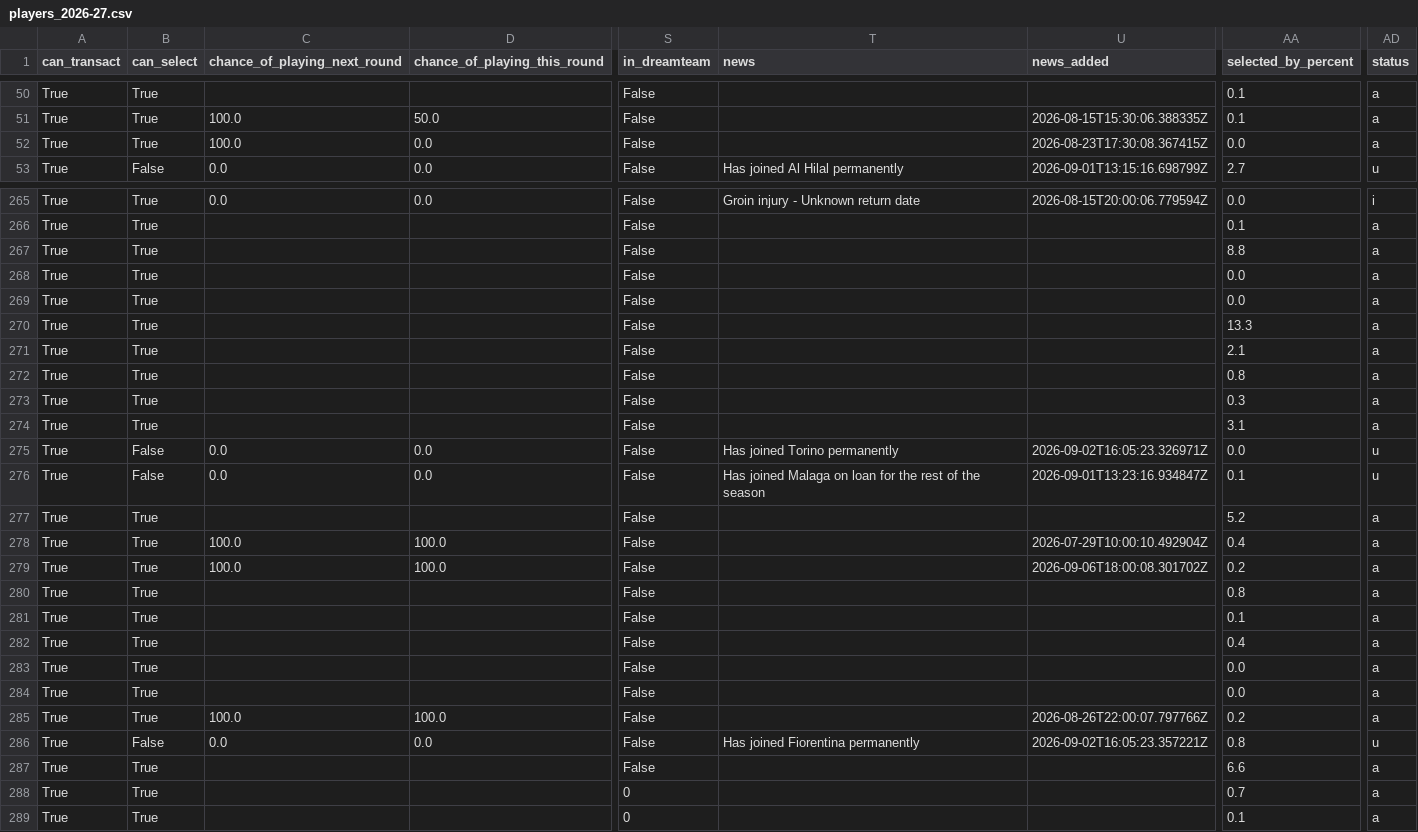
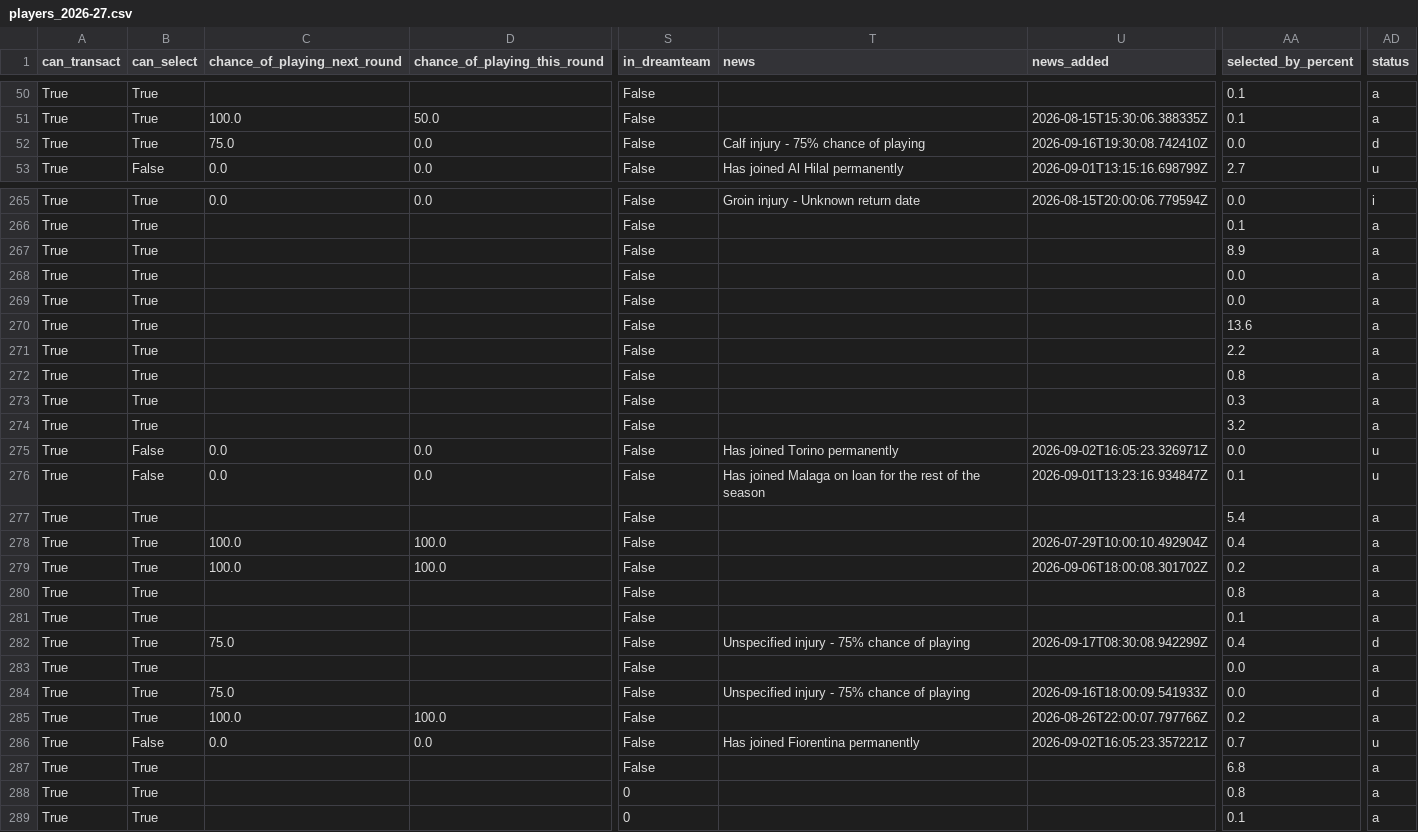
Before and after one commit to villajono/fpl-2026-27, a CSV file: data/raw/players_2026-27.csv, drawn as a sheet; only a part is shown, gaps mark what is left out; the diff covers the shown part only; the diff names each change by its address in the sheet, - before the commit and + after, or states it on an @@ line.

```diff
--- a/data/raw/players_2026-27.csv
+++ b/data/raw/players_2026-27.csv
-C52 (chance_of_playing_next_round): 100.0
+C52 (chance_of_playing_next_round): 75.0
-T52 (news): (empty)
+T52 (news): Calf injury - 75% chance of playing
-U52 (news_added): 2026-08-23T17:30:08.367415Z
+U52 (news_added): 2026-09-16T19:30:08.742410Z
-AD52 (status): a
+AD52 (status): d
-AA267 (selected_by_percent): 8.8
+AA267 (selected_by_percent): 8.9
-AA270 (selected_by_percent): 13.3
+AA270 (selected_by_percent): 13.6
-AA271 (selected_by_percent): 2.1
+AA271 (selected_by_percent): 2.2
-AA274 (selected_by_percent): 3.1
+AA274 (selected_by_percent): 3.2
-AA277 (selected_by_percent): 5.2
+AA277 (selected_by_percent): 5.4
-C282 (chance_of_playing_next_round): (empty)
+C282 (chance_of_playing_next_round): 75.0
-T282 (news): (empty)
+T282 (news): Unspecified injury - 75% chance of playing
-U282 (news_added): (empty)
+U282 (news_added): 2026-09-17T08:30:08.942299Z
-AD282 (status): a
+AD282 (status): d
-C284 (chance_of_playing_next_round): (empty)
+C284 (chance_of_playing_next_round): 75.0
-T284 (news): (empty)
+T284 (news): Unspecified injury - 75% chance of playing
-U284 (news_added): (empty)
+U284 (news_added): 2026-09-16T18:00:09.541933Z
-AD284 (status): a
+AD284 (status): d
-AA286 (selected_by_percent): 0.8
+AA286 (selected_by_percent): 0.7
-AA287 (selected_by_percent): 6.6
+AA287 (selected_by_percent): 6.8
-AA288 (selected_by_percent): 0.7
+AA288 (selected_by_percent): 0.8
```
Also changed, not shown: 127 edited cells elsewhere in this file, 4 other files.
